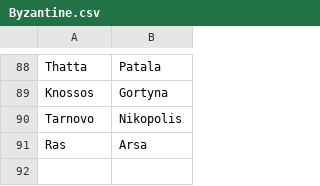
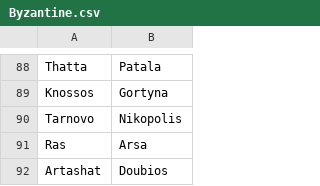
Before and after one commit to proompter-deluxe/Dawn-of-Civilization, a CSV file: Assets/Maps/Translations/Byzantine.csv, drawn as a sheet; only a part is shown, gaps mark what is left out; the diff names each change by its address in the sheet, - before the commit and + after, or states it on an @@ line.

```diff
--- a/Assets/Maps/Translations/Byzantine.csv
+++ b/Assets/Maps/Translations/Byzantine.csv
+row 92: Artashat | Doubios
```
Also changed, not shown: Assets/Maps/Translations/Arabic.csv, 13 other files.
